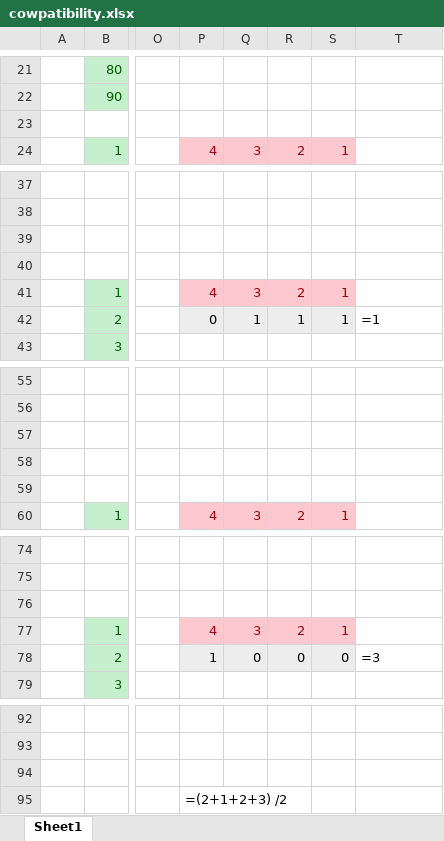
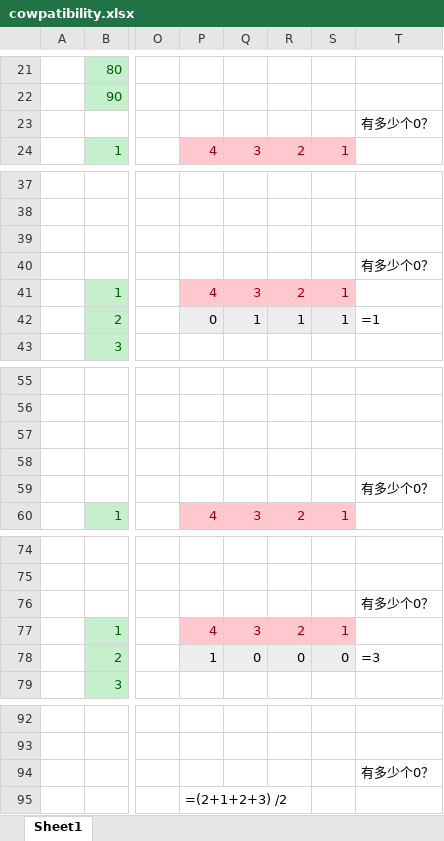
Before and after one commit to gzshawnliang/competitive-programming, an Excel workbook: other2/thomas/usaco/cowpatibility/cowpatibility.xlsx, sheet Sheet1, drawn as a sheet; only a part is shown, gaps mark what is left out; values as stored, in another font and other column widths than the file's, no borders; charts and pictures not drawn; the diff names each change by its address in the sheet, - before the commit and + after, or states it on an @@ line.

```diff
--- a/other2/thomas/usaco/cowpatibility/cowpatibility.xlsx (sheet Sheet1)
+++ b/other2/thomas/usaco/cowpatibility/cowpatibility.xlsx (sheet Sheet1)
-T23: (empty)
+T23: 有多少个0？
-T40: (empty)
+T40: 有多少个0？
-T59: (empty)
+T59: 有多少个0？
-T76: (empty)
+T76: 有多少个0？
-T94: (empty)
+T94: 有多少个0？
```
Also changed, not shown: charts or pictures, 4 other files.
